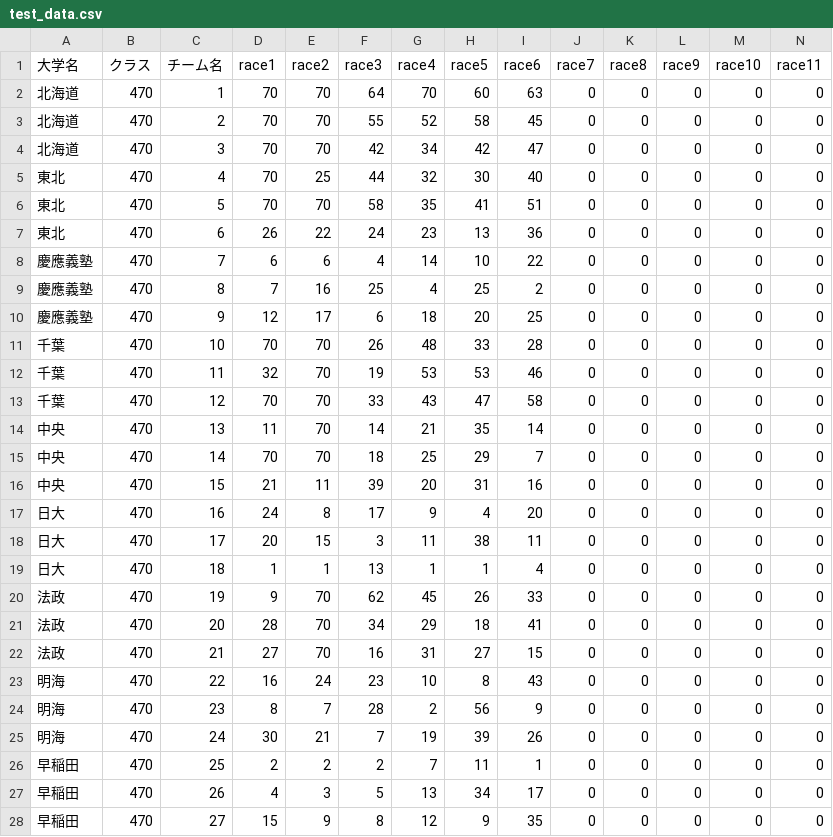
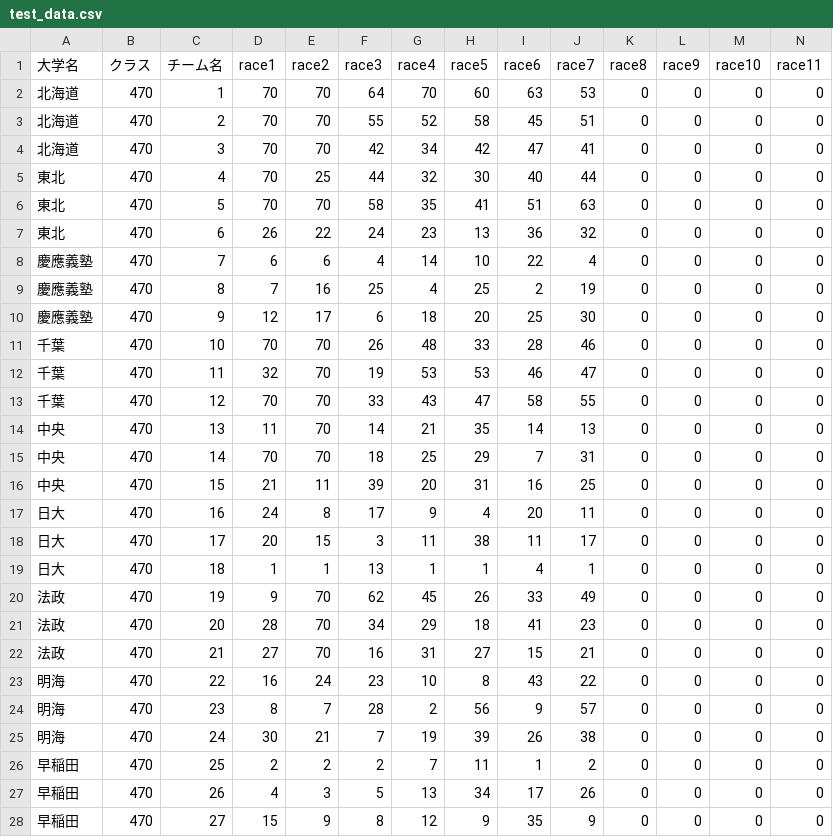
Before and after one commit to fujit33/SailingInterCollege2016, a CSV file: App/static/data/test_data.csv, drawn as a sheet; only a part is shown; the diff covers the shown part only.

Commit message:
7R

```diff
--- a/App/static/data/test_data.csv
+++ b/App/static/data/test_data.csv
@@ -1,28 +1,28 @@
 大学名,クラス,チーム名,race1,race2,race3,race4,race5,race6,race7,race8,race9,race10,race11
-北海道,470,1,70,70,64,70,60,63,0,0,0,0,0
-北海道,470,2,70,70,55,52,58,45,0,0,0,0,0
-北海道,470,3,70,70,42,34,42,47,0,0,0,0,0
-東北,470,4,70,25,44,32,30,40,0,0,0,0,0
-東北,470,5,70,70,58,35,41,51,0,0,0,0,0
-東北,470,6,26,22,24,23,13,36,0,0,0,0,0
-慶應義塾,470,7,6,6,4,14,10,22,0,0,0,0,0
-慶應義塾,470,8,7,16,25,4,25,2,0,0,0,0,0
-慶應義塾,470,9,12,17,6,18,20,25,0,0,0,0,0
-千葉,470,10,70,70,26,48,33,28,0,0,0,0,0
-千葉,470,11,32,70,19,53,53,46,0,0,0,0,0
-千葉,470,12,70,70,33,43,47,58,0,0,0,0,0
-中央,470,13,11,70,14,21,35,14,0,0,0,0,0
-中央,470,14,70,70,18,25,29,7,0,0,0,0,0
-中央,470,15,21,11,39,20,31,16,0,0,0,0,0
-日大,470,16,24,8,17,9,4,20,0,0,0,0,0
-日大,470,17,20,15,3,11,38,11,0,0,0,0,0
-日大,470,18,1,1,13,1,1,4,0,0,0,0,0
-法政,470,19,9,70,62,45,26,33,0,0,0,0,0
-法政,470,20,28,70,34,29,18,41,0,0,0,0,0
-法政,470,21,27,70,16,31,27,15,0,0,0,0,0
-明海,470,22,16,24,23,10,8,43,0,0,0,0,0
-明海,470,23,8,7,28,2,56,9,0,0,0,0,0
-明海,470,24,30,21,7,19,39,26,0,0,0,0,0
-早稲田,470,25,2,2,2,7,11,1,0,0,0,0,0
-早稲田,470,26,4,3,5,13,34,17,0,0,0,0,0
-早稲田,470,27,15,9,8,12,9,35,0,0,0,0,0
+北海道,470,1,70,70,64,70,60,63,53,0,0,0,0
+北海道,470,2,70,70,55,52,58,45,51,0,0,0,0
+北海道,470,3,70,70,42,34,42,47,41,0,0,0,0
+東北,470,4,70,25,44,32,30,40,44,0,0,0,0
+東北,470,5,70,70,58,35,41,51,63,0,0,0,0
+東北,470,6,26,22,24,23,13,36,32,0,0,0,0
+慶應義塾,470,7,6,6,4,14,10,22,4,0,0,0,0
+慶應義塾,470,8,7,16,25,4,25,2,19,0,0,0,0
+慶應義塾,470,9,12,17,6,18,20,25,30,0,0,0,0
+千葉,470,10,70,70,26,48,33,28,46,0,0,0,0
+千葉,470,11,32,70,19,53,53,46,47,0,0,0,0
+千葉,470,12,70,70,33,43,47,58,55,0,0,0,0
+中央,470,13,11,70,14,21,35,14,13,0,0,0,0
+中央,470,14,70,70,18,25,29,7,31,0,0,0,0
+中央,470,15,21,11,39,20,31,16,25,0,0,0,0
+日大,470,16,24,8,17,9,4,20,11,0,0,0,0
+日大,470,17,20,15,3,11,38,11,17,0,0,0,0
+日大,470,18,1,1,13,1,1,4,1,0,0,0,0
+法政,470,19,9,70,62,45,26,33,49,0,0,0,0
+法政,470,20,28,70,34,29,18,41,23,0,0,0,0
+法政,470,21,27,70,16,31,27,15,21,0,0,0,0
+明海,470,22,16,24,23,10,8,43,22,0,0,0,0
+明海,470,23,8,7,28,2,56,9,57,0,0,0,0
+明海,470,24,30,21,7,19,39,26,38,0,0,0,0
+早稲田,470,25,2,2,2,7,11,1,2,0,0,0,0
+早稲田,470,26,4,3,5,13,34,17,26,0,0,0,0
+早稲田,470,27,15,9,8,12,9,35,9,0,0,0,0
```
Also changed, not shown: 111 edited cells elsewhere in this file.
